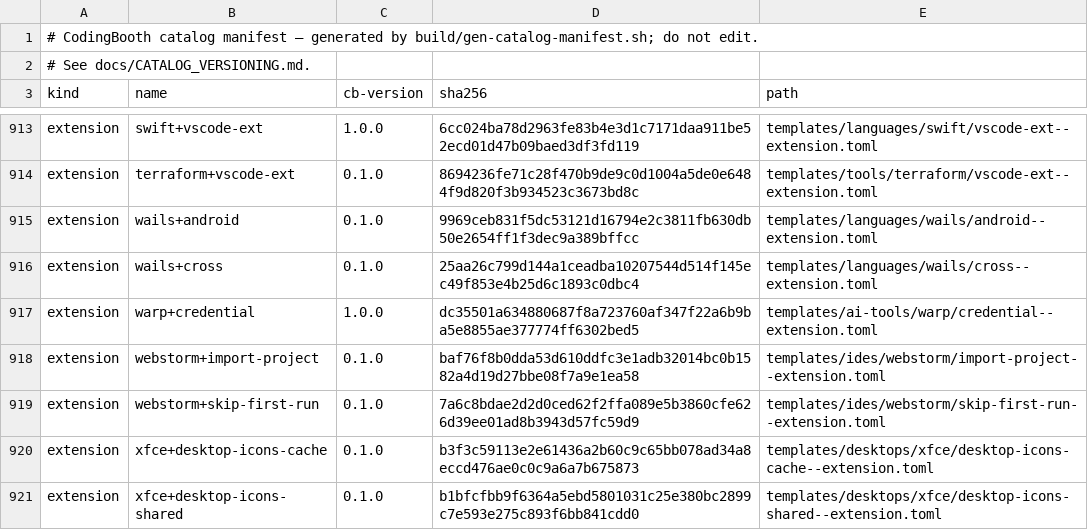
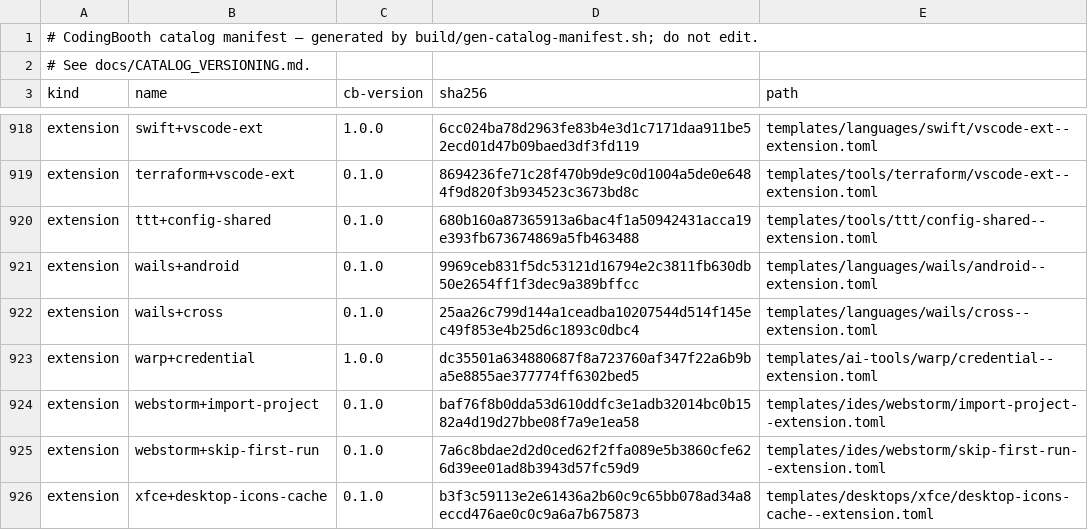
Before and after one commit to NawaMan/CodingBooth, a TSV file: build/catalog-manifest.tsv, drawn as a sheet; only a part is shown, gaps mark what is left out; the shorter side is filled out with more unchanged rows; the diff covers the shown part only.

Commit message:
Add TTT and Croft as catalog terminal editors.
setup ttt installs the GitHub release binary and ripgrep when rg is missing.
setup croft installs the static musl build and checks SHA256SUMS.
Each has a tools template and an opt-in config-shared extension.

The complex-test fixtures copy the setup scripts under .booth/setups until
the base image ships them.

```diff
--- a/build/catalog-manifest.tsv
+++ b/build/catalog-manifest.tsv
@@ -914,2 +919,3 @@ extension	swift+vscode-ext	1.0.0	6cc024ba78d2963fe83b4e3d1c7171daa911be52ecd01d4
 extension	terraform+vscode-ext	0.1.0	8694236fe71c28f470b9de9c0d1004a5de0e6484f9d820f3b934523c3673bd8c	templates/tools/terraform/vscode-ext--extension.toml
+extension	ttt+config-shared	0.1.0	680b160a87365913a6bac4f1a50942431acca19e393fb673674869a5fb463488	templates/tools/ttt/config-shared--extension.toml
 extension	wails+android	0.1.0	9969ceb831f5dc53121d16794e2c3811fb630db50e2654ff1f3dec9a389bffcc	templates/languages/wails/android--extension.toml
```
Also changed, not shown: 5 added rows elsewhere in this file, 21 other files.
